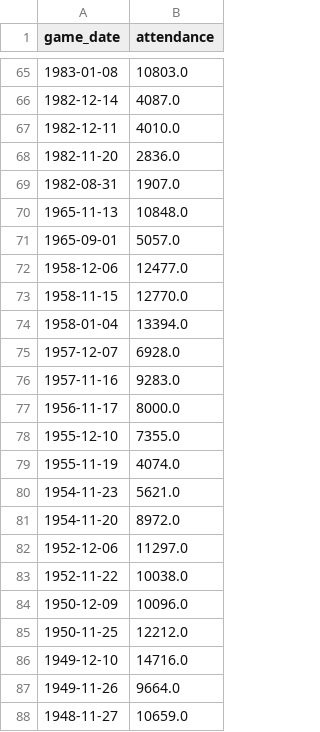
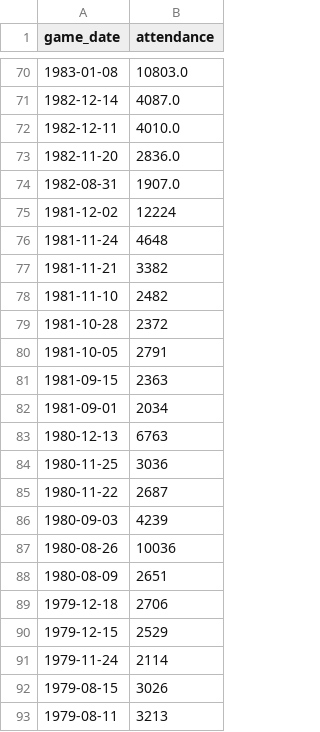
Before and after one commit to petebrown/scrape-results, a CSV file: data/manual_attendances.csv, drawn as a sheet; only a part is shown, gaps mark what is left out; the shorter side is filled out with more unchanged rows; the diff covers the shown part only.

Commit message:
manually updated attendances

```diff
--- a/data/manual_attendances.csv
+++ b/data/manual_attendances.csv
@@ -69 +74,20 @@ game_date,attendance
 1982-08-31,1907.0
+1981-12-02,12224
+1981-11-24,4648
+1981-11-21,3382
+1981-11-10,2482
+1981-10-28,2372
+1981-10-05,2791
+1981-09-15,2363
+1981-09-01,2034
+1980-12-13,6763
+1980-11-25,3036
+1980-11-22,2687
+1980-09-03,4239
+1980-08-26,10036
+1980-08-09,2651
+1979-12-18,2706
+1979-12-15,2529
+1979-11-24,2114
+1979-08-15,3026
+1979-08-11,3213
```
Also changed, not shown: 39 added rows elsewhere in this file.
